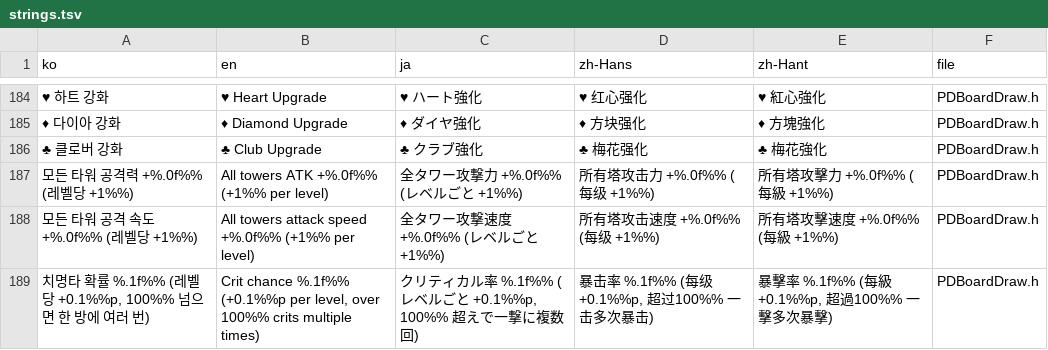
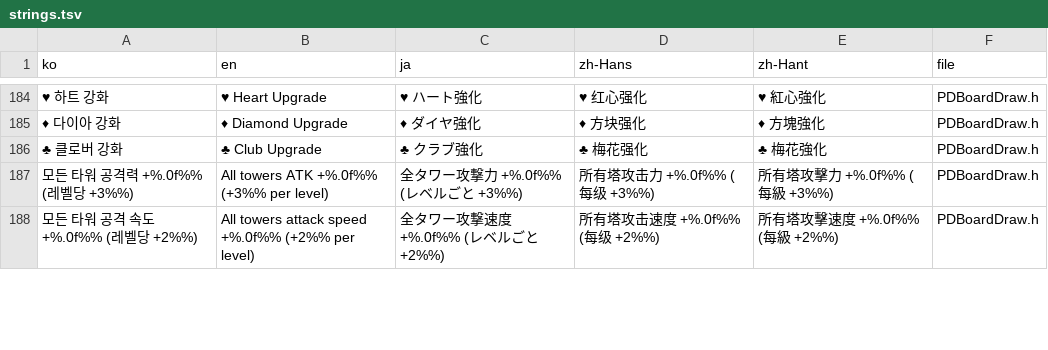
Before and after one commit to myLim820206/ProjectB, a TSV file: tools/lang/strings.tsv, drawn as a sheet; only a part is shown, gaps mark what is left out; removed rows and columns are numbered as before the commit, all else as after; the diff covers the shown part only; the diff names each change by its address in the sheet, - before the commit and + after, or states it on an @@ line.

```diff
--- a/tools/lang/strings.tsv
+++ b/tools/lang/strings.tsv
-A187 (ko): 모든 타워 공격력 +%.0f%% (레벨당 +1%%)
+A187 (ko): 모든 타워 공격력 +%.0f%% (레벨당 +3%%)
-B187 (en): All towers ATK +%.0f%% (+1%% per level)
+B187 (en): All towers ATK +%.0f%% (+3%% per level)
-C187 (ja): 全タワー攻撃力 +%.0f%% (レベルごと +1%%)
+C187 (ja): 全タワー攻撃力 +%.0f%% (レベルごと +3%%)
-D187 (zh-Hans): 所有塔攻击力 +%.0f%% (每级 +1%%)
+D187 (zh-Hans): 所有塔攻击力 +%.0f%% (每级 +3%%)
-E187 (zh-Hant): 所有塔攻擊力 +%.0f%% (每級 +1%%)
+E187 (zh-Hant): 所有塔攻擊力 +%.0f%% (每級 +3%%)
-A188 (ko): 모든 타워 공격 속도 +%.0f%% (레벨당 +1%%)
+A188 (ko): 모든 타워 공격 속도 +%.0f%% (레벨당 +2%%)
-B188 (en): …speed +%.0f%% (+1%% per level)
+B188 (en): …speed +%.0f%% (+2%% per level)
-C188 (ja): 全タワー攻撃速度 +%.0f%% (レベルごと +1%%)
+C188 (ja): 全タワー攻撃速度 +%.0f%% (レベルごと +2%%)
-D188 (zh-Hans): 所有塔攻击速度 +%.0f%% (每级 +1%%)
+D188 (zh-Hans): 所有塔攻击速度 +%.0f%% (每级 +2%%)
-E188 (zh-Hant): 所有塔攻擊速度 +%.0f%% (每級 +1%%)
+E188 (zh-Hant): 所有塔攻擊速度 +%.0f%% (每級 +2%%)
-row 189: 치명타 확률 %.1f%% (레벨당 +0.1%%p, 100%% 넘으면 한 방에 여러 번) | Crit chance %.1f%% (+0.1%%p per level, over 100%% crits multiple times) | クリティカル率 %.1f%% (レベルごと +0.1%%p, 100%% 超えで一撃に複数回) | 暴击率 %.1f%% (每级 +0.1%%p, 超过100%% 一击多次暴击) | 暴擊率 %.1f%% (每級 +0.1%%p, 超過100%% 一擊多次暴擊) | PDBoardDraw.h
```
Also changed, not shown: 10 added rows, 1 removed row and 10 edited cells elsewhere in this file, 8 other files.
